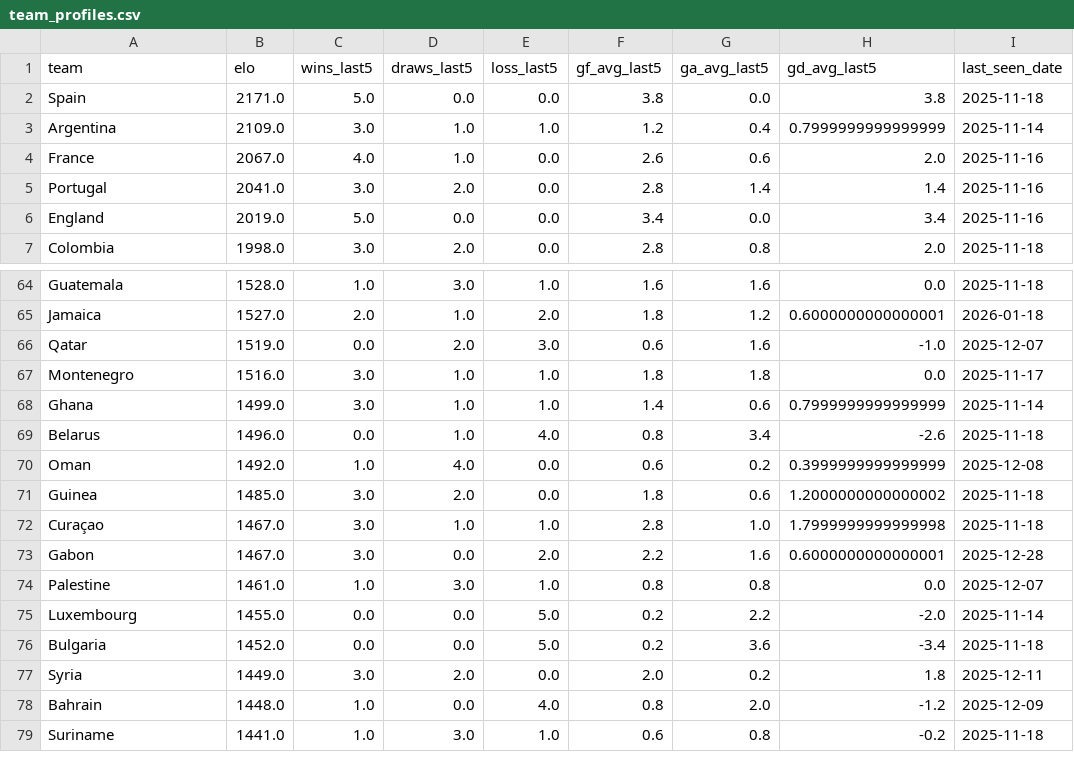
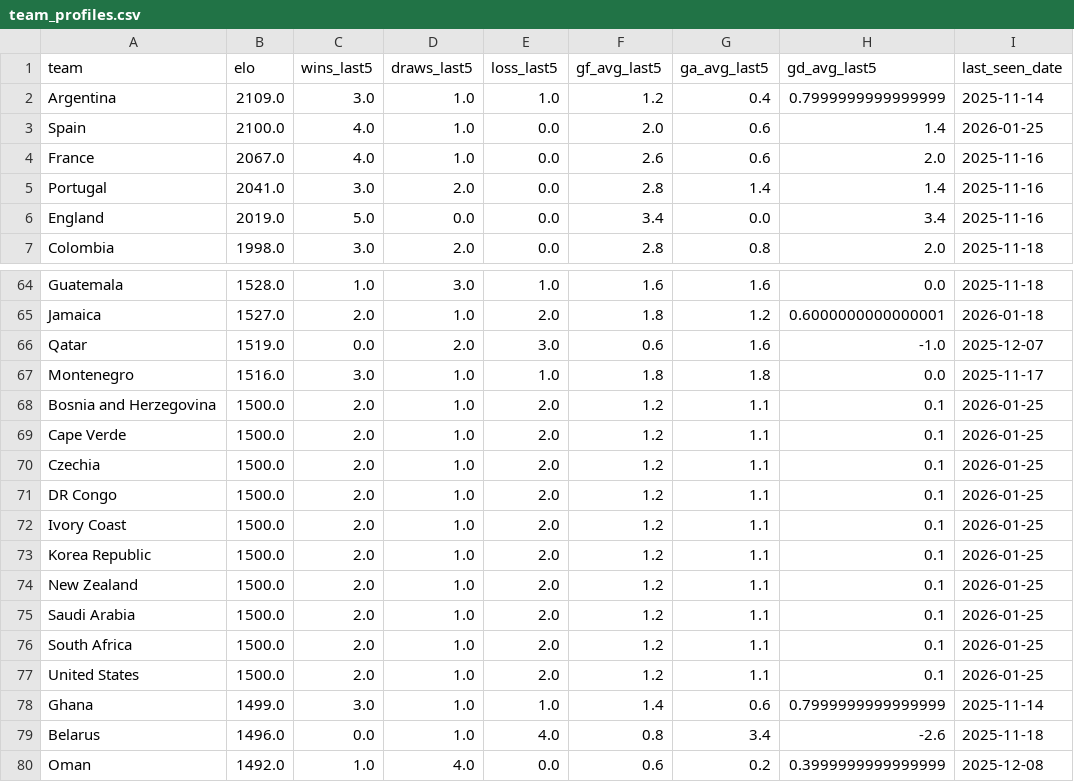
Before and after one commit to Anas-JUICE/Fifa_FYP_Final, a CSV file: data/processed/team_profiles.csv, drawn as a sheet; only a part is shown, gaps mark what is left out; the shorter side is filled out with more unchanged rows; removed rows and columns are numbered as before the commit, all else as after; the diff names each change by its address in the sheet, - before the commit and + after, or states it on an @@ line.

Commit message:
Added official World Cup 2026 groups + updated dataset + simulation fix

```diff
--- a/data/processed/team_profiles.csv
+++ b/data/processed/team_profiles.csv
-row 2: Spain | 2171.0 | 5.0 | 0.0 | 0.0 | 3.8 | 0.0 | 3.8 | 2025-11-18
+row 3: Spain | 2100.0 | 4.0 | 1.0 | 0.0 | 2.0 | 0.6 | 1.4 | 2026-01-25
+row 68: Bosnia and Herzegovina | 1500.0 | 2.0 | 1.0 | 2.0 | 1.2 | 1.1 | 0.1 | 2026-01-25
+row 69: Cape Verde | 1500.0 | 2.0 | 1.0 | 2.0 | 1.2 | 1.1 | 0.1 | 2026-01-25
+row 70: Czechia | 1500.0 | 2.0 | 1.0 | 2.0 | 1.2 | 1.1 | 0.1 | 2026-01-25
+row 71: DR Congo | 1500.0 | 2.0 | 1.0 | 2.0 | 1.2 | 1.1 | 0.1 | 2026-01-25
+row 72: Ivory Coast | 1500.0 | 2.0 | 1.0 | 2.0 | 1.2 | 1.1 | 0.1 | 2026-01-25
+row 73: Korea Republic | 1500.0 | 2.0 | 1.0 | 2.0 | 1.2 | 1.1 | 0.1 | 2026-01-25
+row 74: New Zealand | 1500.0 | 2.0 | 1.0 | 2.0 | 1.2 | 1.1 | 0.1 | 2026-01-25
+row 75: Saudi Arabia | 1500.0 | 2.0 | 1.0 | 2.0 | 1.2 | 1.1 | 0.1 | 2026-01-25
+row 76: South Africa | 1500.0 | 2.0 | 1.0 | 2.0 | 1.2 | 1.1 | 0.1 | 2026-01-25
+row 77: United States | 1500.0 | 2.0 | 1.0 | 2.0 | 1.2 | 1.1 | 0.1 | 2026-01-25
```
Also changed, not shown: results/model_comparison.csv, results/top_features_logistic.csv, 27 other files.
